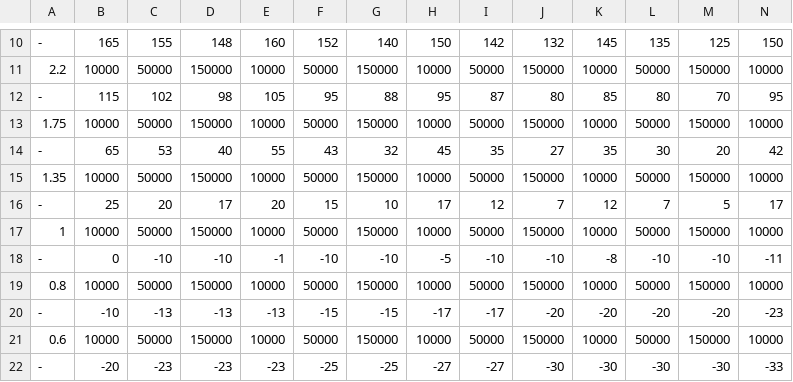
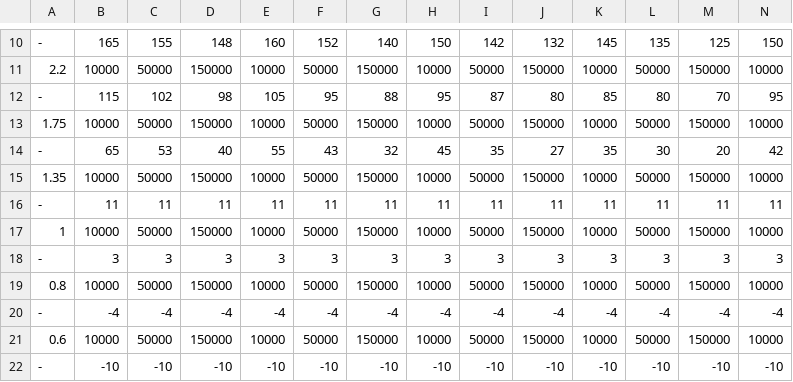
Before and after one commit to paulov-t/FIFA-20-Career-Mod, a CSV file: Source/dlc/dlc_FootballCompEng/dlc/FootballCompEng/data/Transfers/DemandedWage.CSV, drawn as a sheet; only a part is shown, gaps mark what is left out; removed rows and columns are numbered as before the commit, all else as after; rows hold the shown columns only; the diff names each change by its address in the sheet, - before the commit and + after, or states it on an @@ line.

```diff
--- a/Source/dlc/dlc_FootballCompEng/dlc/FootballCompEng/data/Transfers/DemandedWage.CSV
+++ b/Source/dlc/dlc_FootballCompEng/dlc/FootballCompEng/data/Transfers/DemandedWage.CSV
-row 16: - | 25 | 20 | 17 | 20 | 15 | 10 | 17 | 12 | 7 | 12 | 7 | 5 | 17
+row 16: - | 11 | 11 | 11 | 11 | 11 | 11 | 11 | 11 | 11 | 11 | 11 | 11 | 11
-row 18: - | 0 | -10 | -10 | -1 | -10 | -10 | -5 | -10 | -10 | -8 | -10 | -10 | -11
+row 18: - | 3 | 3 | 3 | 3 | 3 | 3 | 3 | 3 | 3 | 3 | 3 | 3 | 3
-row 20: - | -10 | -13 | -13 | -13 | -15 | -15 | -17 | -17 | -20 | -20 | -20 | -20 | -23
+row 20: - | -4 | -4 | -4 | -4 | -4 | -4 | -4 | -4 | -4 | -4 | -4 | -4 | -4
-row 22: - | -20 | -23 | -23 | -23 | -25 | -25 | -27 | -27 | -30 | -30 | -30 | -30 | -33
+row 22: - | -10 | -10 | -10 | -10 | -10 | -10 | -10 | -10 | -10 | -10 | -10 | -10 | -10
```
Also changed, not shown: Source/dlc/dlc_FootballCompEng/dlc/FootballCompEng/data/PlayerWageDomesticPrestigeMods.CSV, Source/dlc/dlc_FootballCompEng/dlc/FootballCompEng/data/PlayerWageProfitabilityMods.CSV, 19 other files.
